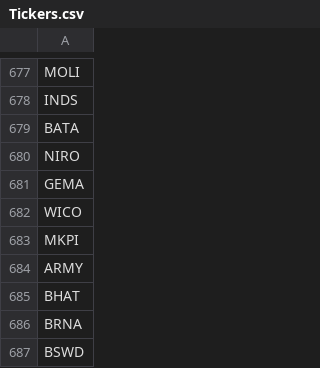
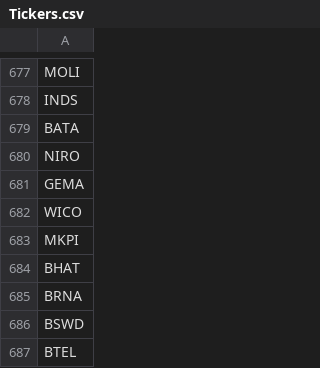
Before and after one commit to kevinnwu/Stock_Indonesia_Screener, a CSV file: Tickers.csv, drawn as a sheet; only a part is shown, gaps mark what is left out; the shorter side is filled out with more unchanged rows; the diff names each change by its address in the sheet, - before the commit and + after, or states it on an @@ line.

```diff
--- a/Tickers.csv
+++ b/Tickers.csv
-row 684: ARMY
```
Also changed, not shown: 1 other file.
